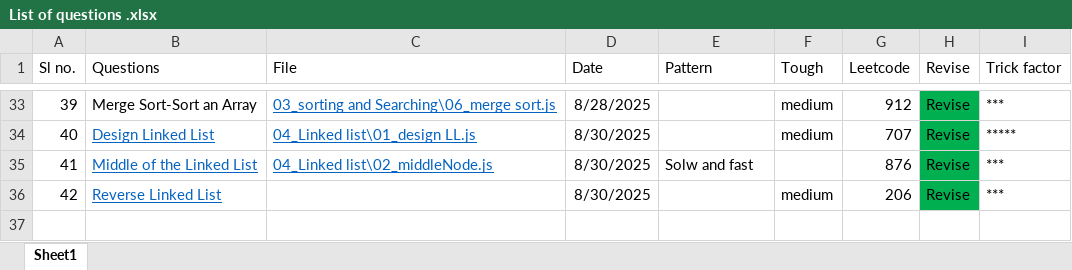
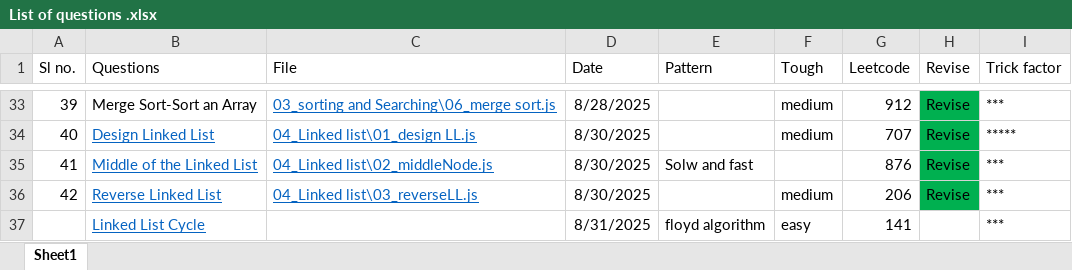
Before and after one commit to abhayrobotics/NamasteDSA, an Excel workbook: List of questions .xlsx, sheet Sheet1, drawn as a sheet; only a part is shown, gaps mark what is left out; values as stored, in another font and other column widths than the file's, no borders; the diff names each change by its address in the sheet, - before the commit and + after, or states it on an @@ line.

Commit message:
linked list

```diff
--- a/List of questions .xlsx (sheet Sheet1)
+++ b/List of questions .xlsx (sheet Sheet1)
-C36 (File): (empty)
+C36 (File): 04_Linked list\03_reverseLL.js
+row 37:  | Linked List Cycle |  | 8/31/2025 | floyd algorithm | easy | 141 |  | ***
```
Also changed, not shown: 4 other files.
